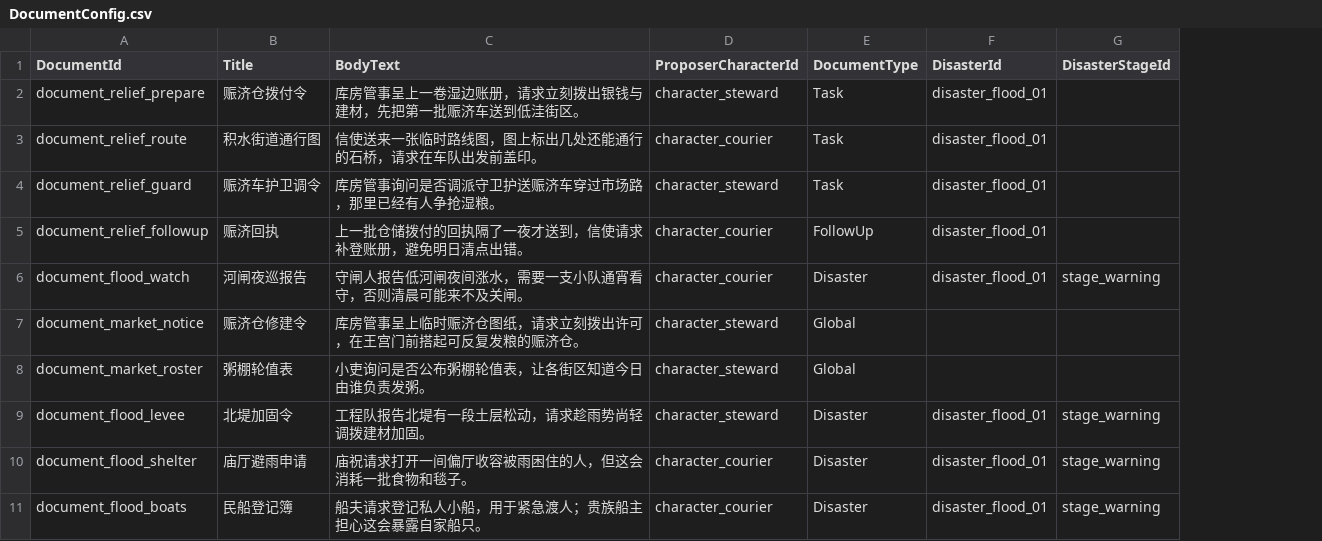
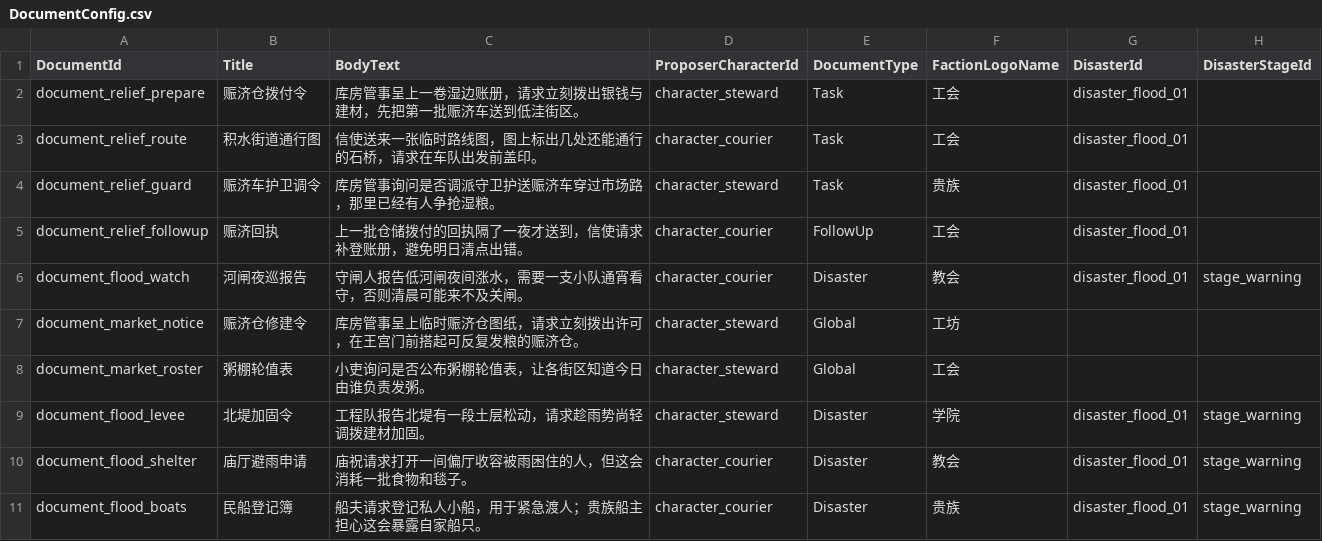
Before and after one commit to notsjj/12moons, a CSV file: My project/Assets/StreamingAssets/Configs/Demo/DocumentConfig.csv, drawn as a sheet; only a part is shown; the diff names each change by its address in the sheet, - before the commit and + after, or states it on an @@ line.

```diff
--- a/My project/Assets/StreamingAssets/Configs/Demo/DocumentConfig.csv
+++ b/My project/Assets/StreamingAssets/Configs/Demo/DocumentConfig.csv
+column F (FactionLogoName), rows 2-11: 工会 | 工会 | 贵族 | 工会 | 教会 | 工坊 | 工会 | 学院 | 教会 | 贵族
```
Also changed, not shown: 45 other files.
